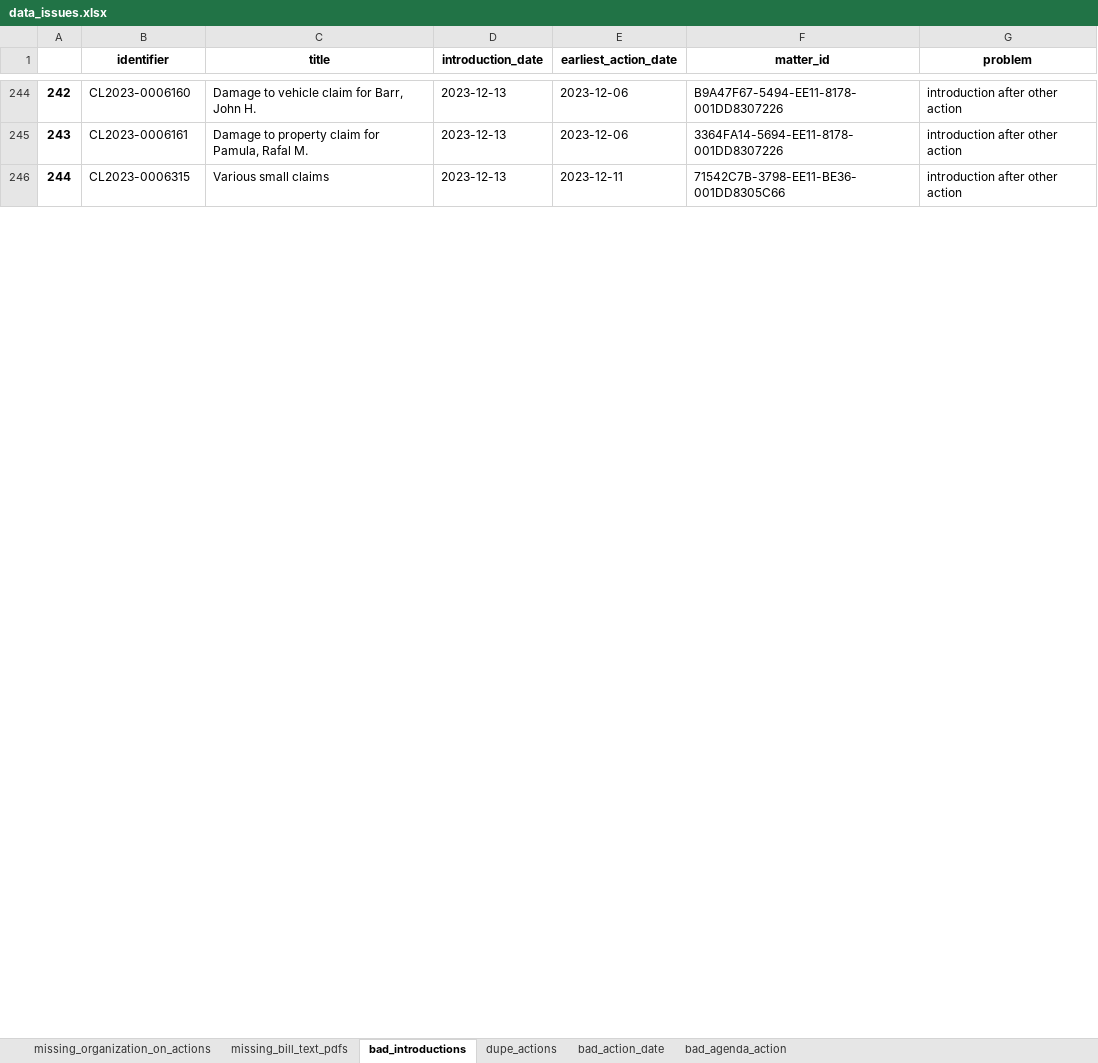
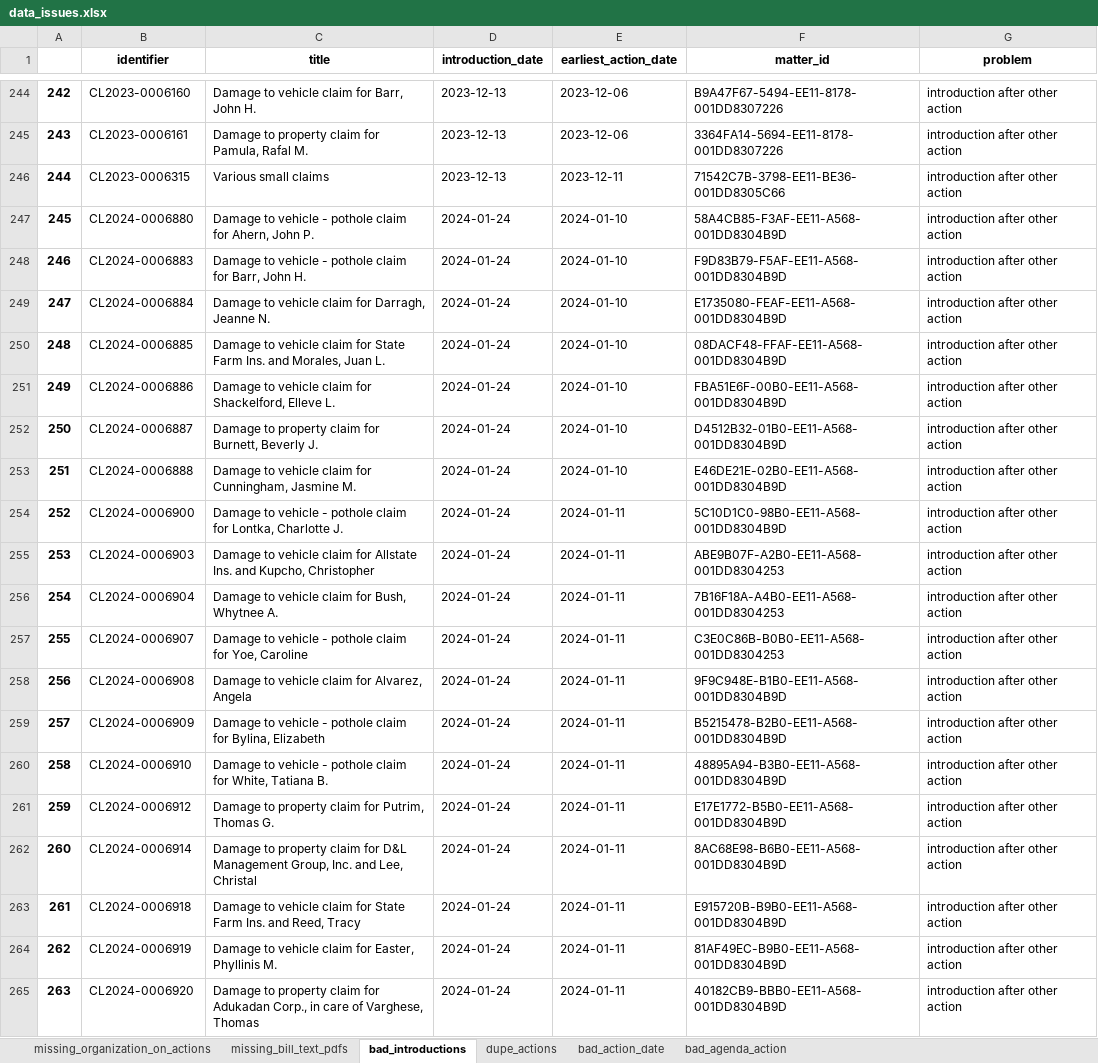
Before and after one commit to datamade/chicago-council-scrapers, an Excel workbook: data_issues.xlsx, sheet bad_introductions, drawn as a sheet; only a part is shown, gaps mark what is left out; values as stored, in another font and other column widths than the file's, no borders; the diff covers the shown part only; the diff names each change by its address in the sheet, - before the commit and + after, or states it on an @@ line.

```diff
--- a/data_issues.xlsx (sheet bad_introductions)
+++ b/data_issues.xlsx (sheet bad_introductions)
+row 247: 245 | CL2024-0006880 | Damage to vehicle - pothole claim for Ahern, John P. | 2024-01-24 | 2024-01-10 | 58A4CB85-F3AF-EE11-A568-001DD8304B9D | introduction after other action
+row 248: 246 | CL2024-0006883 | Damage to vehicle - pothole claim for Barr, John H. | 2024-01-24 | 2024-01-10 | F9D83B79-F5AF-EE11-A568-001DD8304B9D | introduction after other action
+row 249: 247 | CL2024-0006884 | Damage to vehicle claim for Darragh, Jeanne N. | 2024-01-24 | 2024-01-10 | E1735080-FEAF-EE11-A568-001DD8304B9D | introduction after other action
+row 250: 248 | CL2024-0006885 | Damage to vehicle claim for State Farm Ins. and Morales, Juan L. | 2024-01-24 | 2024-01-10 | 08DACF48-FFAF-EE11-A568-001DD8304B9D | introduction after other action
+row 251: 249 | CL2024-0006886 | Damage to vehicle claim for Shackelford, Elleve L. | 2024-01-24 | 2024-01-10 | FBA51E6F-00B0-EE11-A568-001DD8304B9D | introduction after other action
+row 252: 250 | CL2024-0006887 | Damage to property claim for Burnett, Beverly J. | 2024-01-24 | 2024-01-10 | D4512B32-01B0-EE11-A568-001DD8304B9D | introduction after other action
+row 253: 251 | CL2024-0006888 | Damage to vehicle claim for Cunningham, Jasmine M. | 2024-01-24 | 2024-01-10 | E46DE21E-02B0-EE11-A568-001DD8304B9D | introduction after other action
+row 254: 252 | CL2024-0006900 | Damage to vehicle - pothole claim for Lontka, Charlotte J. | 2024-01-24 | 2024-01-11 | 5C10D1C0-98B0-EE11-A568-001DD8304B9D | introduction after other action
+row 255: 253 | CL2024-0006903 | Damage to vehicle claim for Allstate Ins. and Kupcho, Christopher | 2024-01-24 | 2024-01-11 | ABE9B07F-A2B0-EE11-A568-001DD8304253 | introduction after other action
+row 256: 254 | CL2024-0006904 | Damage to vehicle claim for Bush, Whytnee A. | 2024-01-24 | 2024-01-11 | 7B16F18A-A4B0-EE11-A568-001DD8304253 | introduction after other action
+row 257: 255 | CL2024-0006907 | Damage to vehicle - pothole claim for Yoe, Caroline | 2024-01-24 | 2024-01-11 | C3E0C86B-B0B0-EE11-A568-001DD8304253 | introduction after other action
+row 258: 256 | CL2024-0006908 | Damage to vehicle claim for Alvarez, Angela | 2024-01-24 | 2024-01-11 | 9F9C948E-B1B0-EE11-A568-001DD8304B9D | introduction after other action
+row 259: 257 | CL2024-0006909 | Damage to vehicle - pothole claim for Bylina, Elizabeth | 2024-01-24 | 2024-01-11 | B5215478-B2B0-EE11-A568-001DD8304B9D | introduction after other action
+row 260: 258 | CL2024-0006910 | Damage to vehicle - pothole claim for White, Tatiana B. | 2024-01-24 | 2024-01-11 | 48895A94-B3B0-EE11-A568-001DD8304B9D | introduction after other action
+row 261: 259 | CL2024-0006912 | Damage to property claim for Putrim, Thomas G. | 2024-01-24 | 2024-01-11 | E17E1772-B5B0-EE11-A568-001DD8304B9D | introduction after other action
+row 262: 260 | CL2024-0006914 | Damage to property claim for D&L Management Group, Inc. and Lee, Christal | 2024-01-24 | 2024-01-11 | 8AC68E98-B6B0-EE11-A568-001DD8304B9D | introduction after other action
+row 263: 261 | CL2024-0006918 | Damage to vehicle claim for State Farm Ins. and Reed, Tracy | 2024-01-24 | 2024-01-11 | E915720B-B9B0-EE11-A568-001DD8304B9D | introduction after other action
+row 264: 262 | CL2024-0006919 | Damage to vehicle claim for Easter, Phyllinis M. | 2024-01-24 | 2024-01-11 | 81AF49EC-B9B0-EE11-A568-001DD8304B9D | introduction after other action
+row 265: 263 | CL2024-0006920 | Damage to property claim for Adukadan Corp., in care of Varghese, Thomas | 2024-01-24 | 2024-01-11 | 40182CB9-BBB0-EE11-A568-001DD8304B9D | introduction after other action
```
Also changed, not shown: 15 added rows and row numbers in column A elsewhere in this sheet, sheet bad_action_date, sheet missing_organization_on_actions, sheet missing_bill_text_pdfs, 4 other files.
